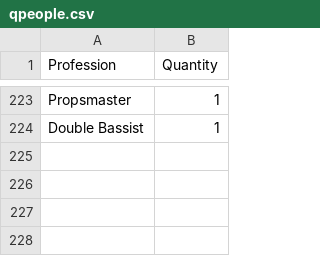
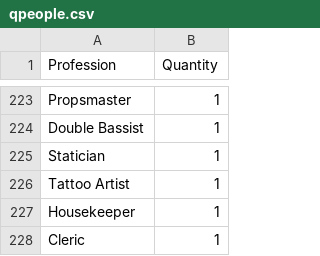
Before and after one commit to Lumind312/Pixel-People-Prod-Optimization, a CSV file: qpeople.csv, drawn as a sheet; only a part is shown, gaps mark what is left out.

```diff
--- a/qpeople.csv
+++ b/qpeople.csv
@@ -224 +224,5 @@ Propsmaster,1
 Double Bassist,1
+Statician,1
+Tattoo Artist,1
+Housekeeper,1
+Cleric,1
```
Also changed, not shown: qbuilding.csv, 1 other file.
